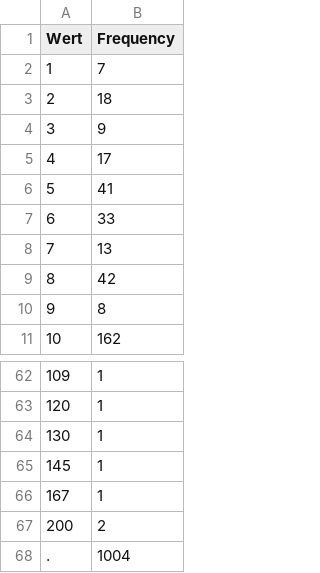
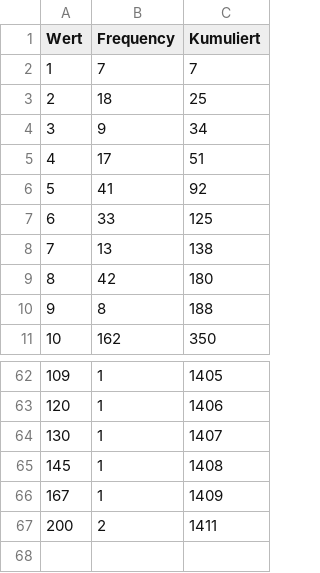
Before and after one commit to VDVC/Survey, a TSV file: daten/spielzeit.tsv, drawn as a sheet; only a part is shown, gaps mark what is left out; removed rows and columns are numbered as before the commit, all else as after; the diff names each change by its address in the sheet, - before the commit and + after, or states it on an @@ line.

Commit message:
* Daten (jetzt mit kumulierten Werten)   * Alter   * Einstiegsalter * Daten (neu)   * Internetzugänge   * Geschwindigkeiten (DSL und Kabel)

```diff
--- a/daten/spielzeit.tsv
+++ b/daten/spielzeit.tsv
+column C (Kumuliert), rows 2-11: 7 | 25 | 34 | 51 | 92 | 125 | 138 | 180 | 188 | 350; rows 62-67: 1405 | 1406 | 1407 | 1408 | 1409 | 1411
-row 68: . | 1004
```
Also changed, not shown: daten/alter.tsv, daten/einstiegsalter.tsv, 4 other files.
